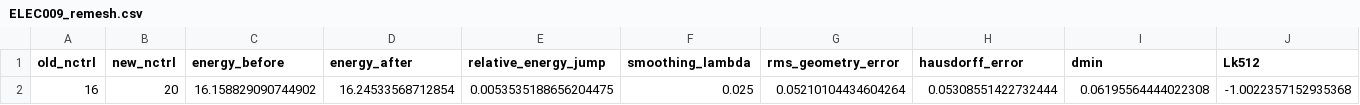
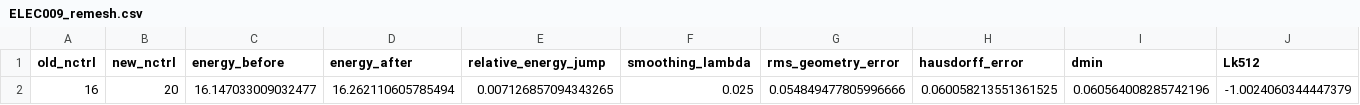
Before and after one commit to mrpalmer100/rope-framework, a CSV file: analysis/ELEC009_remesh.csv, drawn as a sheet; only a part is shown; the diff names each change by its address in the sheet, - before the commit and + after, or states it on an @@ line.

```diff
--- a/analysis/ELEC009_remesh.csv
+++ b/analysis/ELEC009_remesh.csv
-C2 (energy_before): 16.158829090744902
+C2 (energy_before): 16.147033009032477
-D2 (energy_after): 16.24533568712854
+D2 (energy_after): 16.262110605785494
-E2 (relative_energy_jump): 0.0053535188656204475
+E2 (relative_energy_jump): 0.007126857094343265
-G2 (rms_geometry_error): 0.05210104434604264
+G2 (rms_geometry_error): 0.054849477805996666
-H2 (hausdorff_error): 0.05308551422732444
+H2 (hausdorff_error): 0.060058213551361525
-I2 (dmin): 0.06195564444022308
+I2 (dmin): 0.060564008285742196
-J2 (Lk512): -1.0022357152935368
+J2 (Lk512): -1.0024060344447379
```
Also changed, not shown: analysis/ELEC009_history.csv, analysis/ROPE_MODE001_spectrum.csv, 47 other files.
